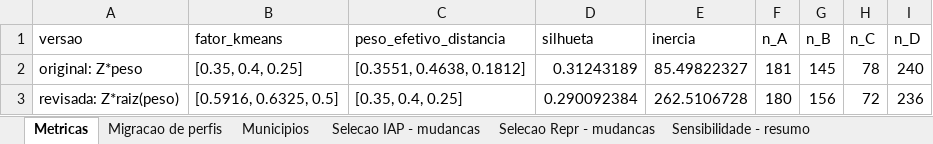
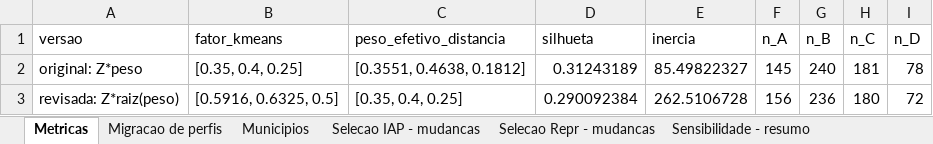
Before and after one commit to aryanecavalcantefranca/projeto-oportunidades, an Excel workbook: metodologia_cidades_inteligentes/resultados/Comparacao_Original_vs_RaizPeso.xlsx, sheet Metricas, drawn as a sheet; values as stored, in another font and other column widths than the file's, no borders; the diff names each change by its address in the sheet, - before the commit and + after, or states it on an @@ line.

```diff
--- a/metodologia_cidades_inteligentes/resultados/Comparacao_Original_vs_RaizPeso.xlsx (sheet Metricas)
+++ b/metodologia_cidades_inteligentes/resultados/Comparacao_Original_vs_RaizPeso.xlsx (sheet Metricas)
-F2 (n_A): 181
+F2 (n_A): 145
-G2 (n_B): 145
+G2 (n_B): 240
-H2 (n_C): 78
+H2 (n_C): 181
-I2 (n_D): 240
+I2 (n_D): 78
-F3 (n_A): 180
+F3 (n_A): 156
-G3 (n_B): 156
+G3 (n_B): 236
-H3 (n_C): 72
+H3 (n_C): 180
-I3 (n_D): 236
+I3 (n_D): 72
```
Also changed, not shown: sheet Municipios, sheet Selecao Repr - mudancas, sheet Selecao IAP - mudancas, sheet Migracao de perfis, metodologia_cidades_inteligentes/resultados/Ranking_IAP_Municipios_raiz_peso.xlsx, metodologia_cidades_inteligentes/resultados/Ranking_Representatividade_raiz_peso.xlsx, 6 other files.
